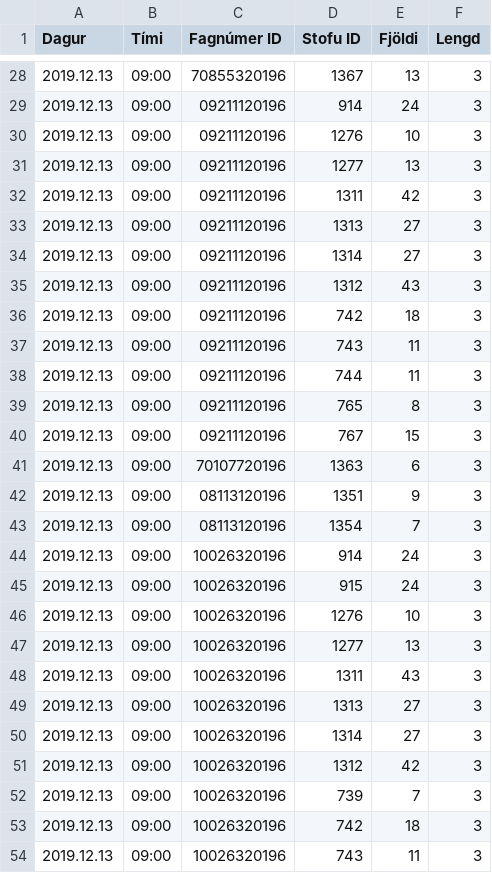
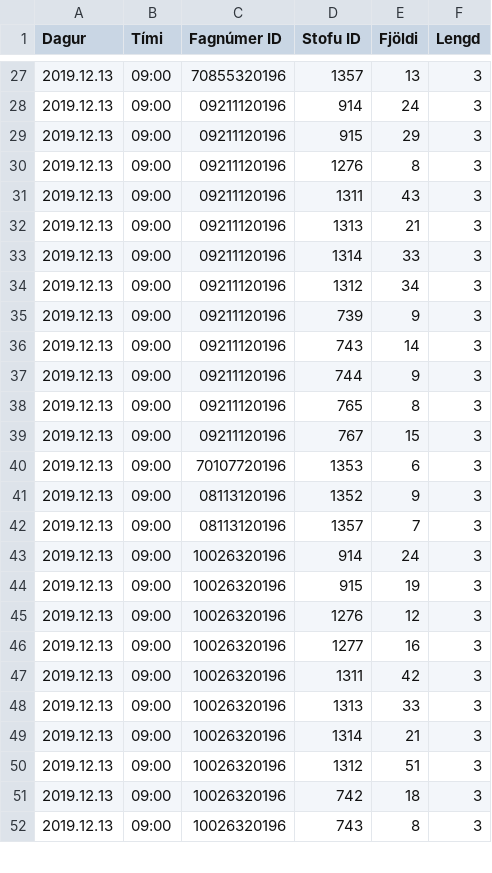
Before and after one commit to tprunarsson/Bessy-Rooms, a CSV file: import19.csv, drawn as a sheet; only a part is shown, gaps mark what is left out; the diff covers the shown part only.

```diff
--- a/import19.csv
+++ b/import19.csv
@@ -28,27 +27,26 @@ Dagur;Tími;Fagnúmer ID;Stofu ID;Fjöldi;Lengd
-2019.12.13;09:00;70855320196;1367;13;3
+2019.12.13;09:00;70855320196;1357;13;3
 2019.12.13;09:00;09211120196;914;24;3
-2019.12.13;09:00;09211120196;1276;10;3
-2019.12.13;09:00;09211120196;1277;13;3
-2019.12.13;09:00;09211120196;1311;42;3
-2019.12.13;09:00;09211120196;1313;27;3
-2019.12.13;09:00;09211120196;1314;27;3
-2019.12.13;09:00;09211120196;1312;43;3
-2019.12.13;09:00;09211120196;742;18;3
-2019.12.13;09:00;09211120196;743;11;3
-2019.12.13;09:00;09211120196;744;11;3
+2019.12.13;09:00;09211120196;915;29;3
+2019.12.13;09:00;09211120196;1276;8;3
+2019.12.13;09:00;09211120196;1311;43;3
+2019.12.13;09:00;09211120196;1313;21;3
+2019.12.13;09:00;09211120196;1314;33;3
+2019.12.13;09:00;09211120196;1312;34;3
+2019.12.13;09:00;09211120196;739;9;3
+2019.12.13;09:00;09211120196;743;14;3
+2019.12.13;09:00;09211120196;744;9;3
 2019.12.13;09:00;09211120196;765;8;3
 2019.12.13;09:00;09211120196;767;15;3
-2019.12.13;09:00;70107720196;1363;6;3
-2019.12.13;09:00;08113120196;1351;9;3
-2019.12.13;09:00;08113120196;1354;7;3
+2019.12.13;09:00;70107720196;1353;6;3
+2019.12.13;09:00;08113120196;1352;9;3
+2019.12.13;09:00;08113120196;1357;7;3
 2019.12.13;09:00;10026320196;914;24;3
-2019.12.13;09:00;10026320196;915;24;3
-2019.12.13;09:00;10026320196;1276;10;3
-2019.12.13;09:00;10026320196;1277;13;3
-2019.12.13;09:00;10026320196;1311;43;3
-2019.12.13;09:00;10026320196;1313;27;3
-2019.12.13;09:00;10026320196;1314;27;3
-2019.12.13;09:00;10026320196;1312;42;3
-2019.12.13;09:00;10026320196;739;7;3
+2019.12.13;09:00;10026320196;915;19;3
+2019.12.13;09:00;10026320196;1276;12;3
+2019.12.13;09:00;10026320196;1277;16;3
+2019.12.13;09:00;10026320196;1311;42;3
+2019.12.13;09:00;10026320196;1313;33;3
+2019.12.13;09:00;10026320196;1314;21;3
+2019.12.13;09:00;10026320196;1312;51;3
 2019.12.13;09:00;10026320196;742;18;3
-2019.12.13;09:00;10026320196;743;11;3
+2019.12.13;09:00;10026320196;743;8;3
```
Also changed, not shown: 1 added row, 2 removed rows and 36 edited cells elsewhere in this file.
